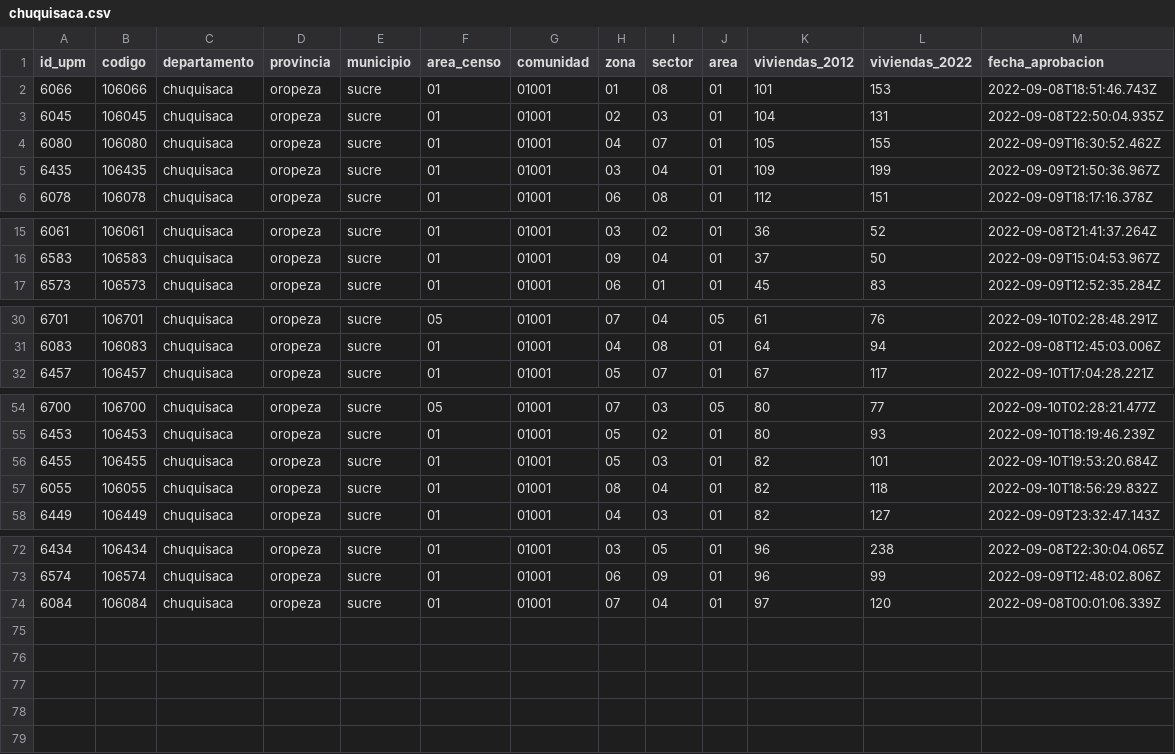
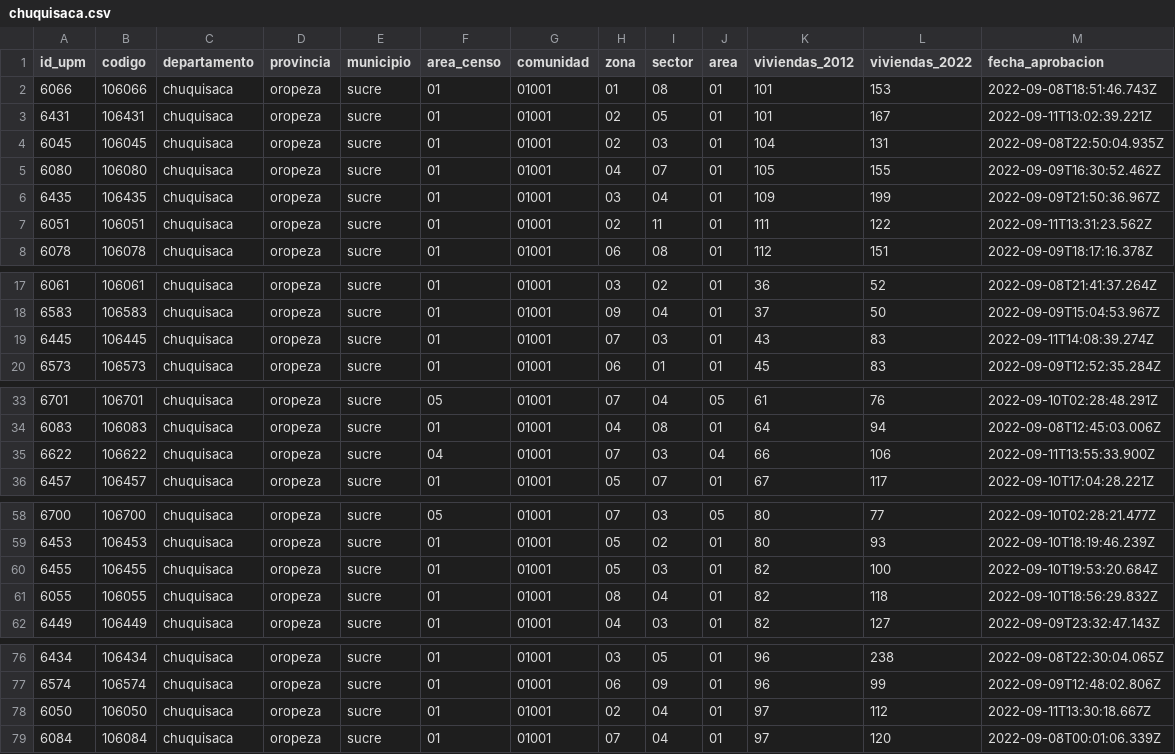
Before and after one commit to mauforonda/avance_censo, a CSV file: data/cartografia/departamentos/chuquisaca.csv, drawn as a sheet; only a part is shown, gaps mark what is left out.

```diff
--- a/data/cartografia/departamentos/chuquisaca.csv
+++ b/data/cartografia/departamentos/chuquisaca.csv
@@ -2,2 +2,3 @@ id_upm,codigo,departamento,provincia,municipio,area_censo,comunidad,zona,sector,
 6066,106066,chuquisaca,oropeza,sucre,01,01001,01,08,01,101,153,2022-09-08T18:51:46.743Z
+6431,106431,chuquisaca,oropeza,sucre,01,01001,02,05,01,101,167,2022-09-11T13:02:39.221Z
 6045,106045,chuquisaca,oropeza,sucre,01,01001,02,03,01,104,131,2022-09-08T22:50:04.935Z
@@ -5,2 +6,3 @@ id_upm,codigo,departamento,provincia,municipio,area_censo,comunidad,zona,sector,
 6435,106435,chuquisaca,oropeza,sucre,01,01001,03,04,01,109,199,2022-09-09T21:50:36.967Z
+6051,106051,chuquisaca,oropeza,sucre,01,01001,02,11,01,111,122,2022-09-11T13:31:23.562Z
 6078,106078,chuquisaca,oropeza,sucre,01,01001,06,08,01,112,151,2022-09-09T18:17:16.378Z
@@ -16,2 +18,3 @@ id_upm,codigo,departamento,provincia,municipio,area_censo,comunidad,zona,sector,
 6583,106583,chuquisaca,oropeza,sucre,01,01001,09,04,01,37,50,2022-09-09T15:04:53.967Z
+6445,106445,chuquisaca,oropeza,sucre,01,01001,07,03,01,43,83,2022-09-11T14:08:39.274Z
 6573,106573,chuquisaca,oropeza,sucre,01,01001,06,01,01,45,83,2022-09-09T12:52:35.284Z
@@ -31,2 +34,3 @@ id_upm,codigo,departamento,provincia,municipio,area_censo,comunidad,zona,sector,
 6083,106083,chuquisaca,oropeza,sucre,01,01001,04,08,01,64,94,2022-09-08T12:45:03.006Z
+6622,106622,chuquisaca,oropeza,sucre,04,01001,07,03,04,66,106,2022-09-11T13:55:33.900Z
 6457,106457,chuquisaca,oropeza,sucre,01,01001,05,07,01,67,117,2022-09-10T17:04:28.221Z
@@ -55,3 +59,3 @@ id_upm,codigo,departamento,provincia,municipio,area_censo,comunidad,zona,sector,
 6453,106453,chuquisaca,oropeza,sucre,01,01001,05,02,01,80,93,2022-09-10T18:19:46.239Z
-6455,106455,chuquisaca,oropeza,sucre,01,01001,05,03,01,82,101,2022-09-10T19:53:20.684Z
+6455,106455,chuquisaca,oropeza,sucre,01,01001,05,03,01,82,100,2022-09-10T19:53:20.684Z
 6055,106055,chuquisaca,oropeza,sucre,01,01001,08,04,01,82,118,2022-09-10T18:56:29.832Z
@@ -73,2 +77,3 @@ id_upm,codigo,departamento,provincia,municipio,area_censo,comunidad,zona,sector,
 6574,106574,chuquisaca,oropeza,sucre,01,01001,06,09,01,96,99,2022-09-09T12:48:02.806Z
+6050,106050,chuquisaca,oropeza,sucre,01,01001,02,04,01,97,112,2022-09-11T13:30:18.667Z
 6084,106084,chuquisaca,oropeza,sucre,01,01001,07,04,01,97,120,2022-09-08T00:01:06.339Z
```
Also changed, not shown: data/cartografia/departamentos/oruro.csv, data/cartografia/departamentos/potosi.csv, 5 other files.
